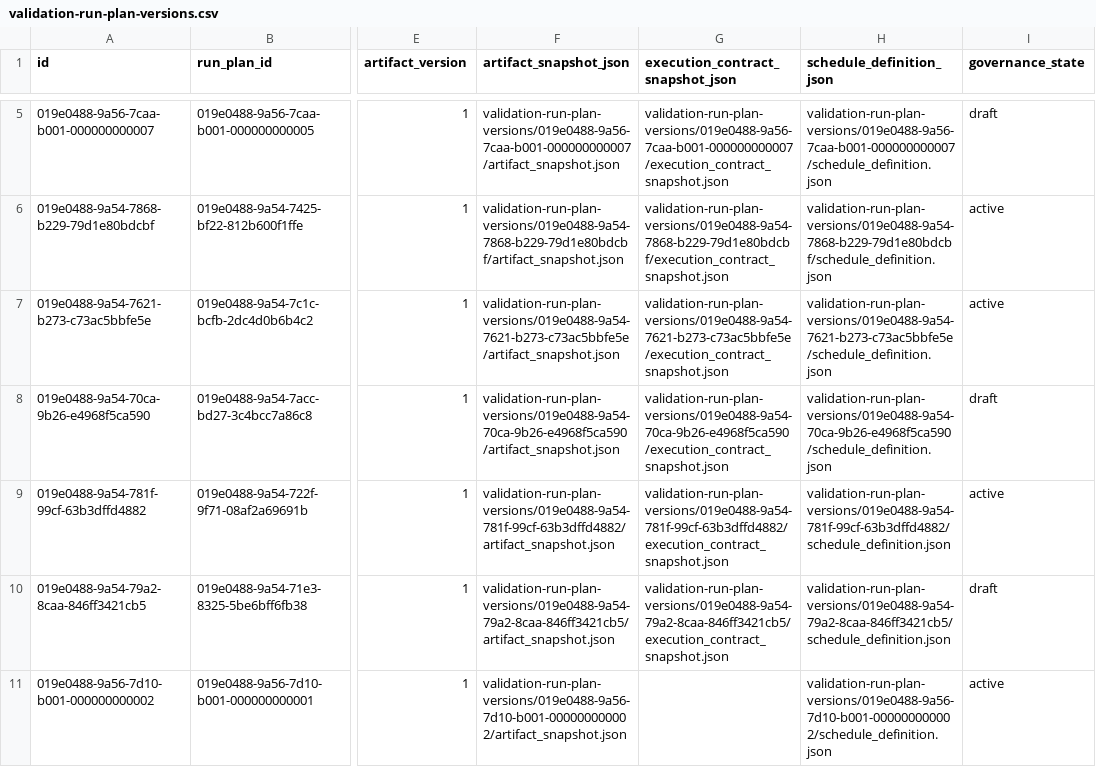
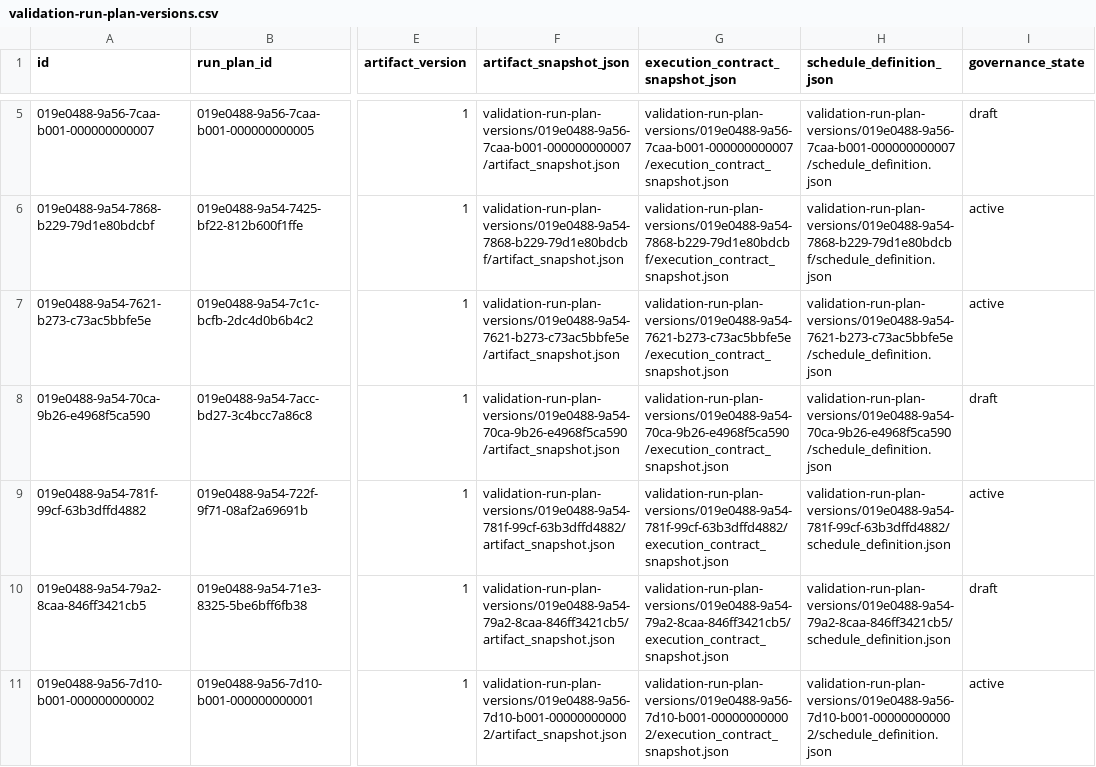
Before and after one commit to jactools/dq-made-easy, a CSV file: dq-db/mock-data/validation-run-plan-versions.csv, drawn as a sheet; only a part is shown, gaps mark what is left out; the diff names each change by its address in the sheet, - before the commit and + after, or states it on an @@ line.

Commit message:
DQ run plan for GX, Spark Expectations, Soda and Trino/SQL

```diff
--- a/dq-db/mock-data/validation-run-plan-versions.csv
+++ b/dq-db/mock-data/validation-run-plan-versions.csv
-G11 (execution_contract_snapshot_json): (empty)
+G11 (execution_contract_snapshot_json): validation-run-plan-versions/019e0488-9a56-7d10-b001-000000000002/execution_contract_snapshot.json
```
Also changed, not shown: 2 other files.
